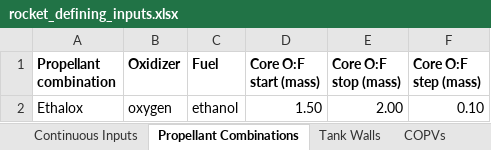
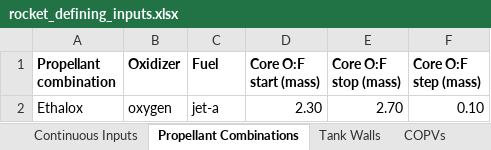
Before and after one commit to Purdue-Space-Program/PSPL_Rocket_4_Sizing, an Excel workbook: data/inputs/rocket_defining_inputs.xlsx, sheet Propellant Combinations, drawn as a sheet; values as stored, in another font and other column widths than the file's, no borders; the diff names each change by its address in the sheet, - before the commit and + after, or states it on an @@ line.

```diff
--- a/data/inputs/rocket_defining_inputs.xlsx (sheet Propellant Combinations)
+++ b/data/inputs/rocket_defining_inputs.xlsx (sheet Propellant Combinations)
-C2 (Fuel): ethanol
+C2 (Fuel): jet-a
-D2 (Core O:F start (mass)): 1.50
+D2 (Core O:F start (mass)): 2.30
-E2 (Core O:F stop (mass)): 2.00
+E2 (Core O:F stop (mass)): 2.70
```
Also changed, not shown: sheet COPVs, sheet Tank Walls, sheet Limits, sheet Continuous Inputs, 3 other files.
